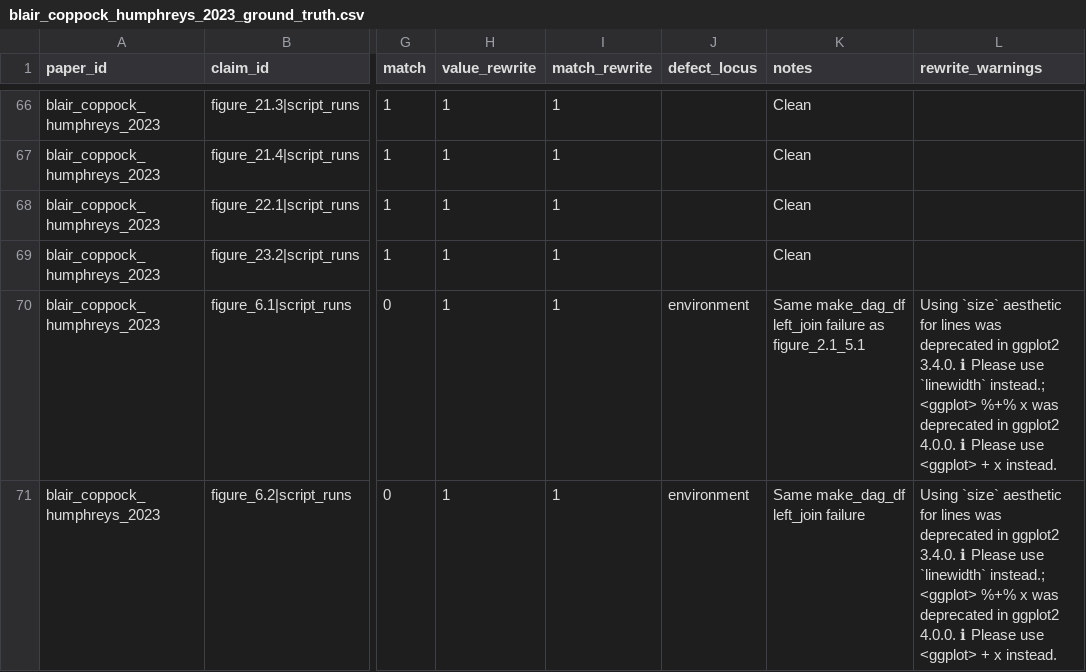
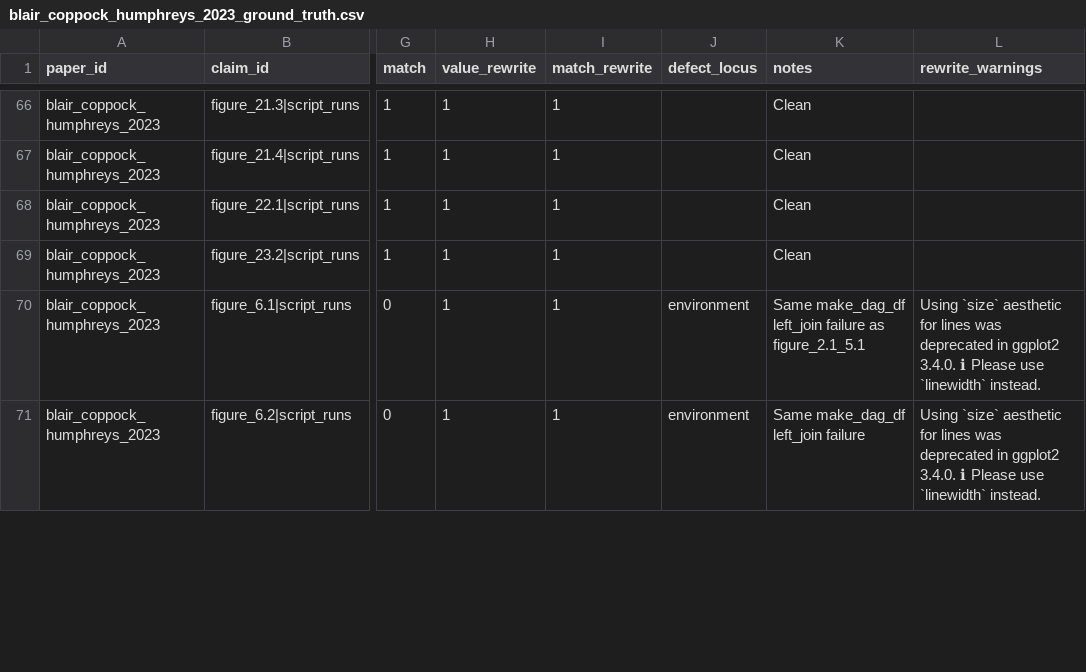
Before and after one commit to active-maintenance-aec/blair_coppock_humphreys_2023, a CSV file: ground_truth/blair_coppock_humphreys_2023_ground_truth.csv, drawn as a sheet; only a part is shown, gaps mark what is left out; the diff covers the shown part only; the diff names each change by its address in the sheet, - before the commit and + after, or states it on an @@ line.

```diff
--- a/ground_truth/blair_coppock_humphreys_2023_ground_truth.csv
+++ b/ground_truth/blair_coppock_humphreys_2023_ground_truth.csv
-L70:L71 (rewrite_warnings): …use `linewidth` instead.; <ggplot> %+% x was deprecated in ggplot2 4.0.0. ℹ Please use <ggplot> + x instead.
+L70:L71 (rewrite_warnings): …use `linewidth` instead.
```
Also changed, not shown: 13 edited cells elsewhere in this file, 4 other files.
